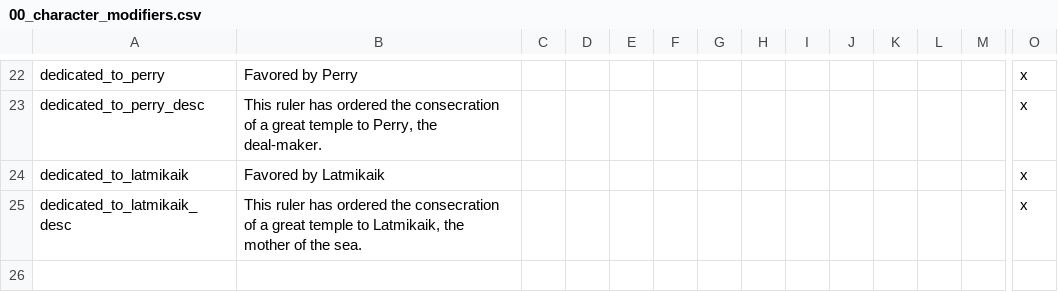
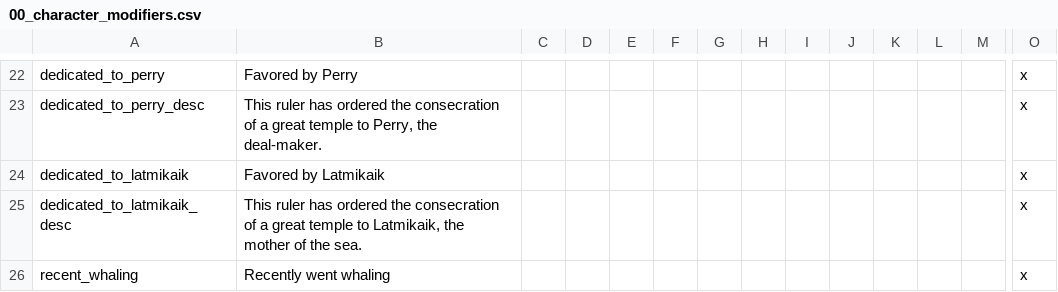
Before and after one commit to derdang/posttoyo, a CSV file: After the End Orientalis/localisation/00_character_modifiers.csv, drawn as a sheet; only a part is shown, gaps mark what is left out; rows hold the shown columns only; the diff names each change by its address in the sheet, - before the commit and + after, or states it on an @@ line.

Commit message:
Add whaling...
Americanist Faithful, Japanese and Russians can now Whale hunt. (Adaption of the Pelagic Events from ATE)

```diff
--- a/After the End Orientalis/localisation/00_character_modifiers.csv
+++ b/After the End Orientalis/localisation/00_character_modifiers.csv
+row 26: recent_whaling | Recently went whaling |  |  |  |  |  |  |  |  |  |  |  | x
```
Also changed, not shown: 7 other files.
